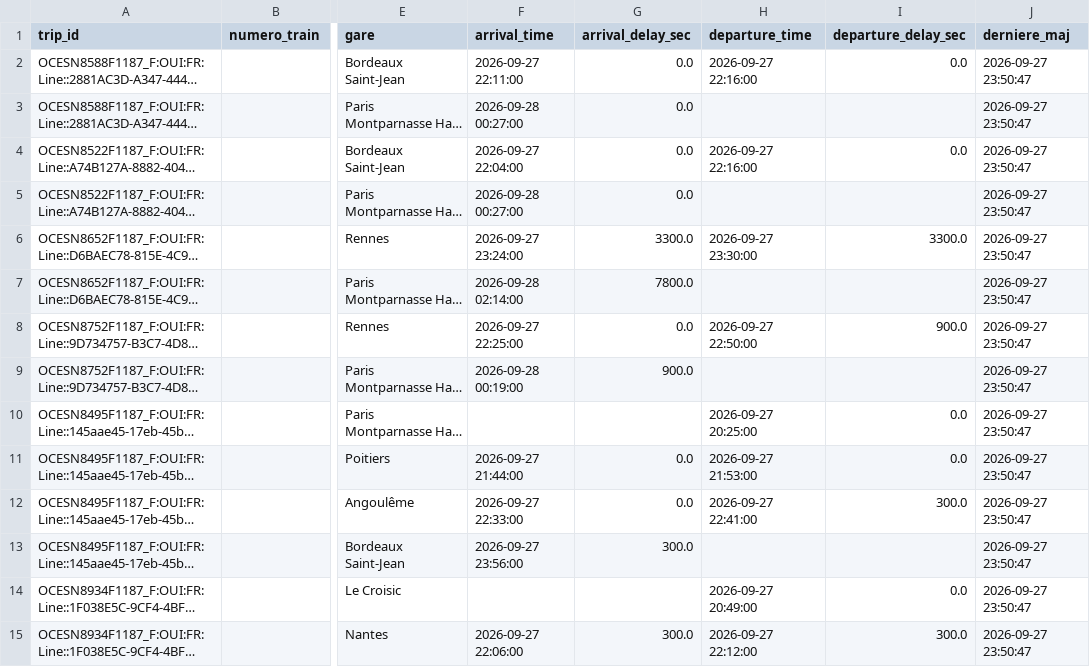
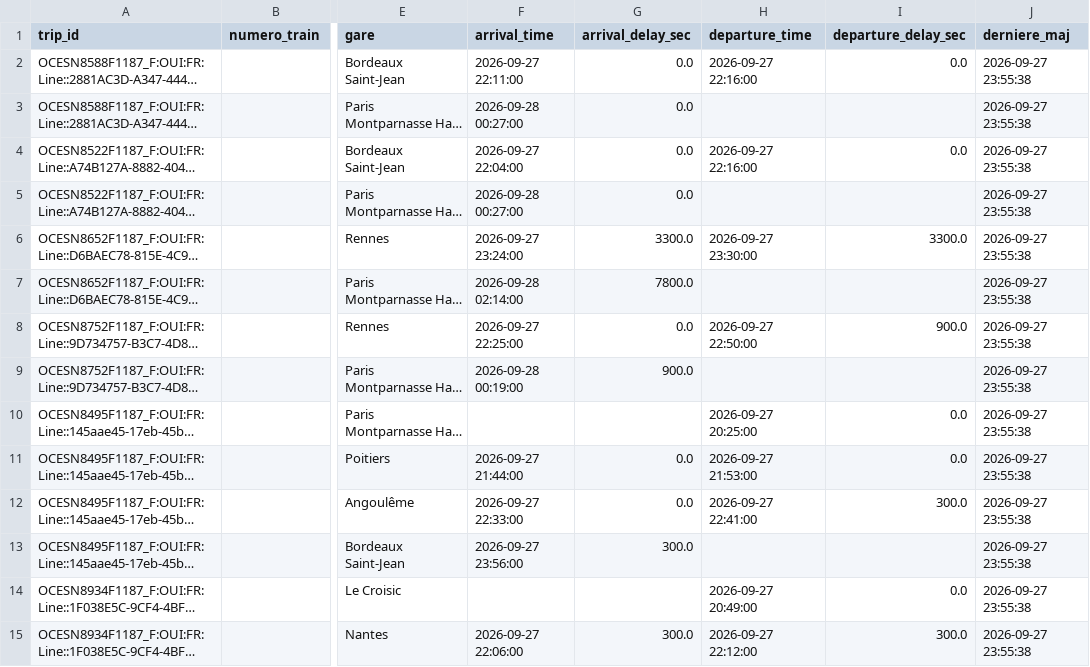
Before and after one commit to lflachot-dotcom/retards-trains, a CSV file: data/arrets_en_cours.csv, drawn as a sheet; only a part is shown, gaps mark what is left out; long unchanged cells end in …; the diff covers the shown part only; the diff names each change by its address in the sheet, - before the commit and + after, or states it on an @@ line.

```diff
--- a/data/arrets_en_cours.csv
+++ b/data/arrets_en_cours.csv
-J2:J15 (derniere_maj): 2026-09-27 23:50:47
+J2:J15 (derniere_maj): 2026-09-27 23:55:38
```
Also changed, not shown: 24 edited cells elsewhere in this file.
